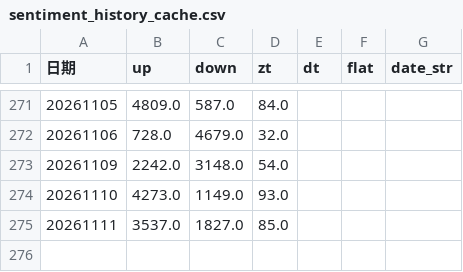
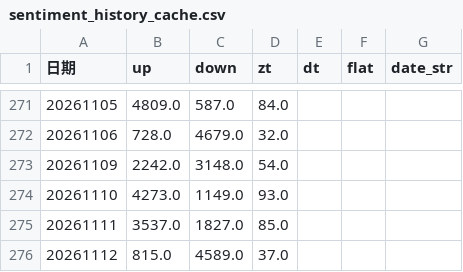
Before and after one commit to mengkai666/quant_factor_tutorial, a CSV file: data/sentiment_history_cache.csv, drawn as a sheet; only a part is shown, gaps mark what is left out; the diff names each change by its address in the sheet, - before the commit and + after, or states it on an @@ line.

```diff
--- a/data/sentiment_history_cache.csv
+++ b/data/sentiment_history_cache.csv
+row 276: 20261112 | 815.0 | 4589.0 | 37.0
```
Also changed, not shown: data/cls_plate_cache.csv, data/涨停历史缓存.csv, 6 other files.
